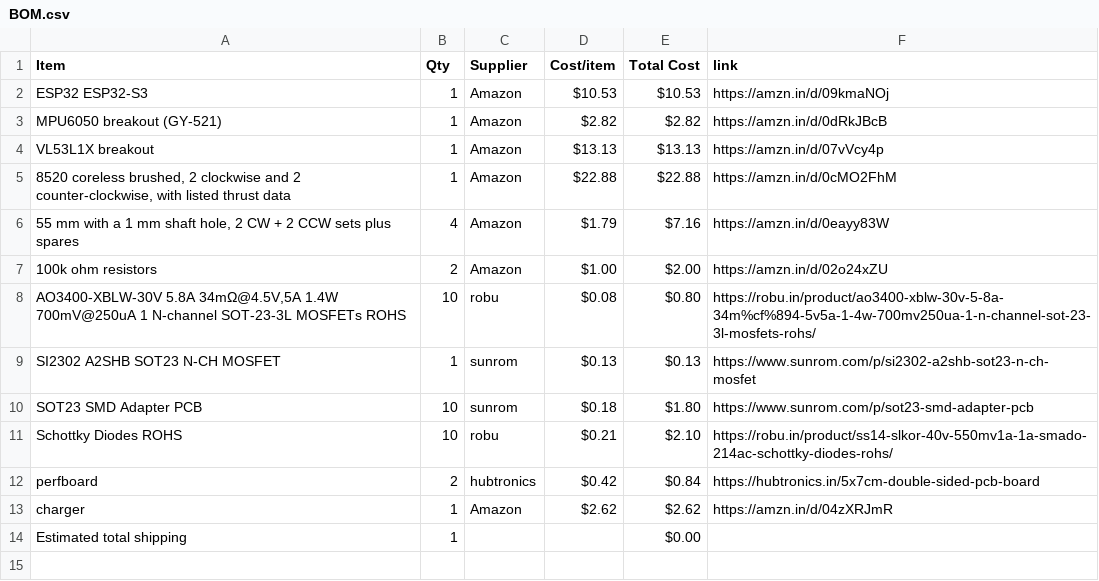
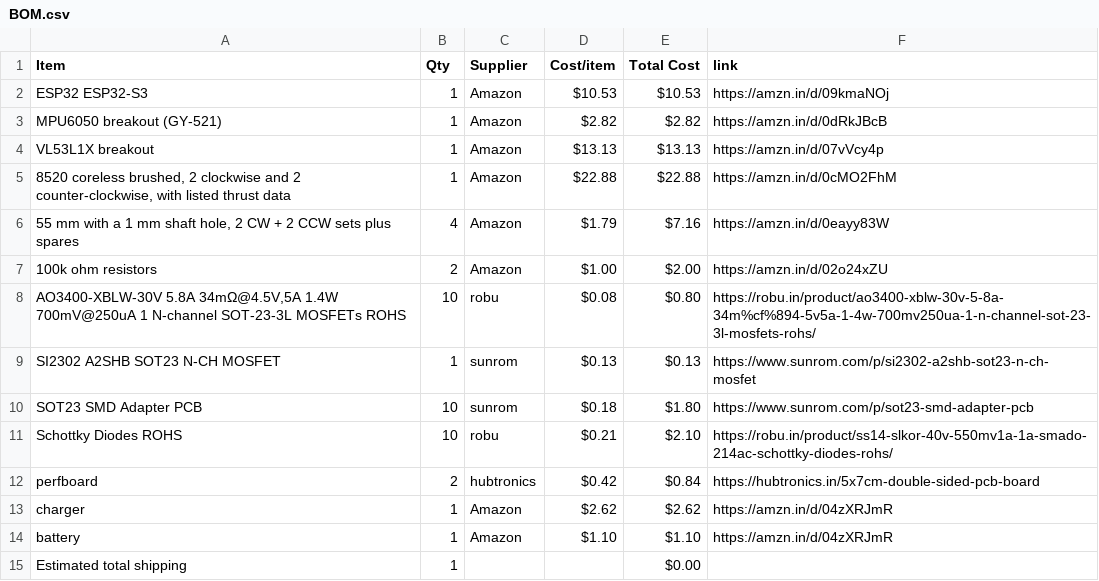
Before and after one commit to jain2008dhairya-hue/CAD-HALFLIFE, a CSV file: BOM.csv, drawn as a sheet.

Commit message:
Sync DRONE from Half Life

```diff
--- a/BOM.csv
+++ b/BOM.csv
@@ -13,2 +13,3 @@ perfboard,2,hubtronics,$0.42,$0.84,https://hubtronics.in/5x7cm-double-sided-pcb-
 charger,1,Amazon,$2.62,$2.62,https://amzn.in/d/04zXRJmR
+battery,1,Amazon,$1.10,$1.10,https://amzn.in/d/04zXRJmR
 Estimated total shipping,1,,,$0.00,
```
